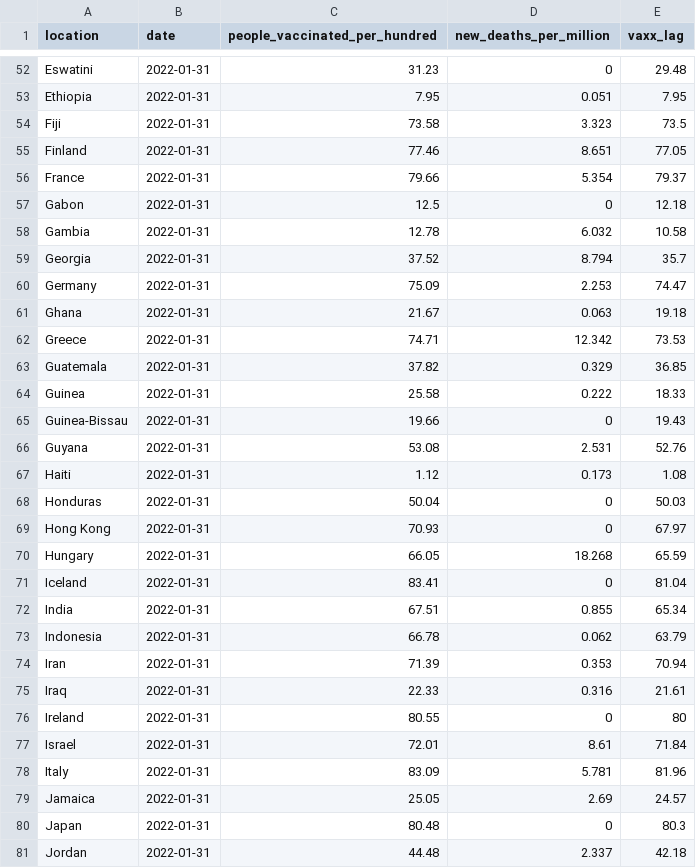
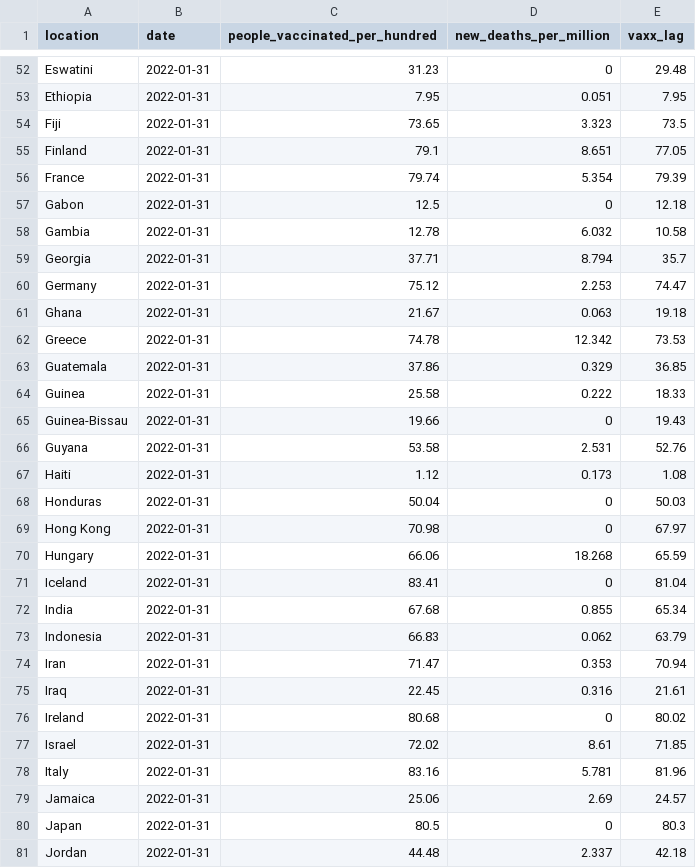
Before and after one commit to pixgarden/scrape-automation, a CSV file: policy_vaxx.csv, drawn as a sheet; only a part is shown, gaps mark what is left out; the diff covers the shown part only.

```diff
--- a/policy_vaxx.csv
+++ b/policy_vaxx.csv
@@ -53,29 +53,29 @@ Eswatini,2022-01-31,31.23,0,29.48
 Ethiopia,2022-01-31,7.95,0.051,7.95
-Fiji,2022-01-31,73.58,3.323,73.5
-Finland,2022-01-31,77.46,8.651,77.05
-France,2022-01-31,79.66,5.354,79.37
+Fiji,2022-01-31,73.65,3.323,73.5
+Finland,2022-01-31,79.1,8.651,77.05
+France,2022-01-31,79.74,5.354,79.39
 Gabon,2022-01-31,12.5,0,12.18
 Gambia,2022-01-31,12.78,6.032,10.58
-Georgia,2022-01-31,37.52,8.794,35.7
-Germany,2022-01-31,75.09,2.253,74.47
+Georgia,2022-01-31,37.71,8.794,35.7
+Germany,2022-01-31,75.12,2.253,74.47
 Ghana,2022-01-31,21.67,0.063,19.18
-Greece,2022-01-31,74.71,12.342,73.53
-Guatemala,2022-01-31,37.82,0.329,36.85
+Greece,2022-01-31,74.78,12.342,73.53
+Guatemala,2022-01-31,37.86,0.329,36.85
 Guinea,2022-01-31,25.58,0.222,18.33
 Guinea-Bissau,2022-01-31,19.66,0,19.43
-Guyana,2022-01-31,53.08,2.531,52.76
+Guyana,2022-01-31,53.58,2.531,52.76
 Haiti,2022-01-31,1.12,0.173,1.08
 Honduras,2022-01-31,50.04,0,50.03
-Hong Kong,2022-01-31,70.93,0,67.97
-Hungary,2022-01-31,66.05,18.268,65.59
+Hong Kong,2022-01-31,70.98,0,67.97
+Hungary,2022-01-31,66.06,18.268,65.59
 Iceland,2022-01-31,83.41,0,81.04
-India,2022-01-31,67.51,0.855,65.34
-Indonesia,2022-01-31,66.78,0.062,63.79
-Iran,2022-01-31,71.39,0.353,70.94
-Iraq,2022-01-31,22.33,0.316,21.61
-Ireland,2022-01-31,80.55,0,80
-Israel,2022-01-31,72.01,8.61,71.84
-Italy,2022-01-31,83.09,5.781,81.96
-Jamaica,2022-01-31,25.05,2.69,24.57
-Japan,2022-01-31,80.48,0,80.3
+India,2022-01-31,67.68,0.855,65.34
+Indonesia,2022-01-31,66.83,0.062,63.79
+Iran,2022-01-31,71.47,0.353,70.94
+Iraq,2022-01-31,22.45,0.316,21.61
+Ireland,2022-01-31,80.68,0,80.02
+Israel,2022-01-31,72.02,8.61,71.85
+Italy,2022-01-31,83.16,5.781,81.96
+Jamaica,2022-01-31,25.06,2.69,24.57
+Japan,2022-01-31,80.5,0,80.3
 Jordan,2022-01-31,44.48,2.337,42.18
```
Also changed, not shown: 62 edited cells elsewhere in this file, third_doses.csv, 1 other file.
